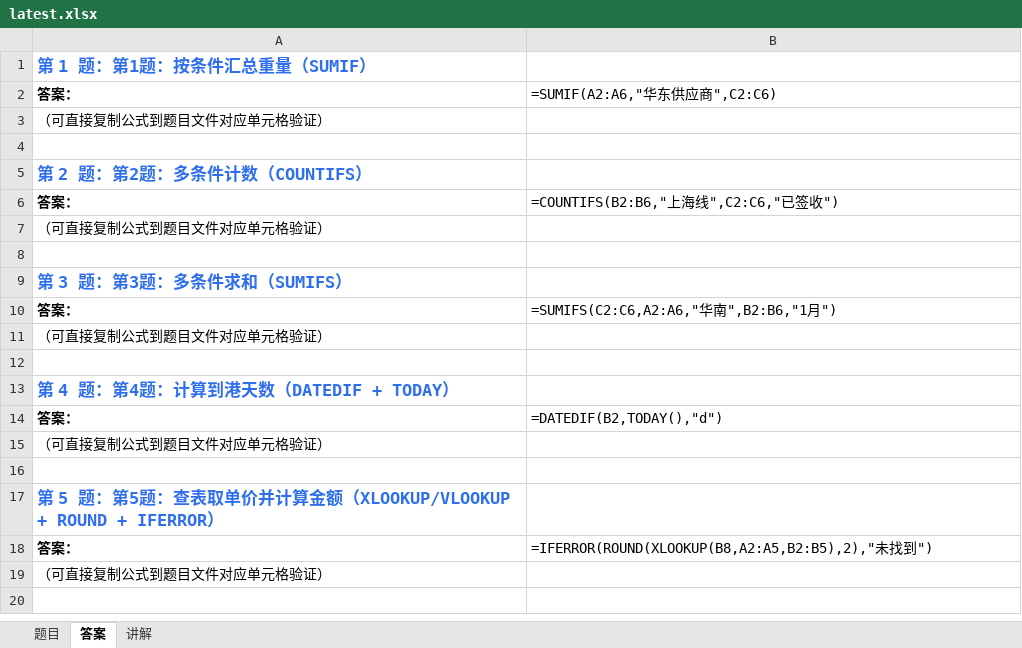
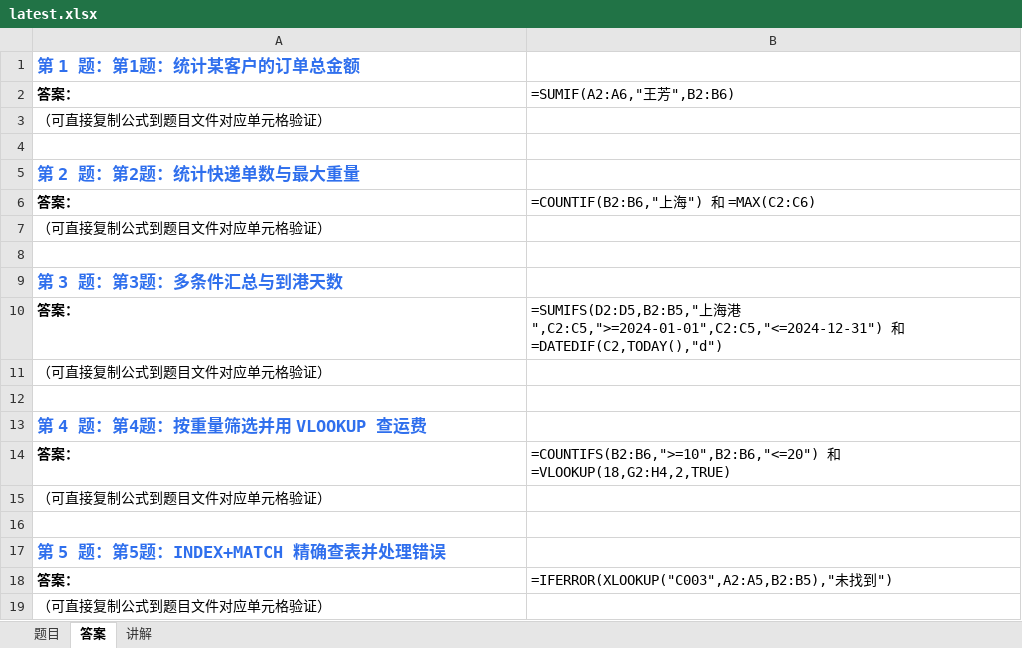
Before and after one commit to Fiona0706/English-Daily-Speaking, an Excel workbook: excel/latest.xlsx, sheet 答案, drawn as a sheet; values as stored, in another font and other column widths than the file's, no borders; formulas without a stored value are shown as written; the diff names each change by its address in the sheet, - before the commit and + after, or states it on an @@ line.

```diff
--- a/excel/latest.xlsx (sheet 答案)
+++ b/excel/latest.xlsx (sheet 答案)
-A1: 第 1 题：第1题：按条件汇总重量（SUMIF）
+A1: 第 1 题：第1题：统计某客户的订单总金额
-B2: =SUMIF(A2:A6,"华东供应商",C2:C6)
+B2: =SUMIF(A2:A6,"王芳",B2:B6)
-A5: 第 2 题：第2题：多条件计数（COUNTIFS）
+A5: 第 2 题：第2题：统计快递单数与最大重量
-B6: =COUNTIFS(B2:B6,"上海线",C2:C6,"已签收")
+B6: =COUNTIF(B2:B6,"上海") 和 =MAX(C2:C6)
-A9: 第 3 题：第3题：多条件求和（SUMIFS）
+A9: 第 3 题：第3题：多条件汇总与到港天数
-B10: =SUMIFS(C2:C6,A2:A6,"华南",B2:B6,"1月")
+B10: =SUMIFS(D2:D5,B2:B5,"上海港",C2:C5,">=2024-01-01",C2:C5,"<=2024-12-31") 和 =DATEDIF(C2,TODAY(),"d")
-A13: 第 4 题：第4题：计算到港天数（DATEDIF + TODAY）
+A13: 第 4 题：第4题：按重量筛选并用 VLOOKUP 查运费
-B14: =DATEDIF(B2,TODAY(),"d")
+B14: =COUNTIFS(B2:B6,">=10",B2:B6,"<=20") 和 =VLOOKUP(18,G2:H4,2,TRUE)
-A17: 第 5 题：第5题：查表取单价并计算金额（XLOOKUP/VLOOKUP + ROUND + IFERROR）
+A17: 第 5 题：第5题：INDEX+MATCH 精确查表并处理错误
-B18: =IFERROR(ROUND(XLOOKUP(B8,A2:A5,B2:B5),2),"未找…
+B18: =IFERROR(XLOOKUP("C003",A2:A5,B2:B5),"未找…
```
Also changed, not shown: sheet 题目, sheet 讲解, 8 other files.
